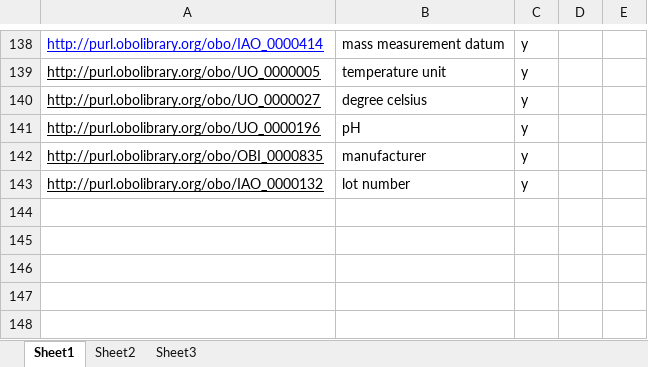
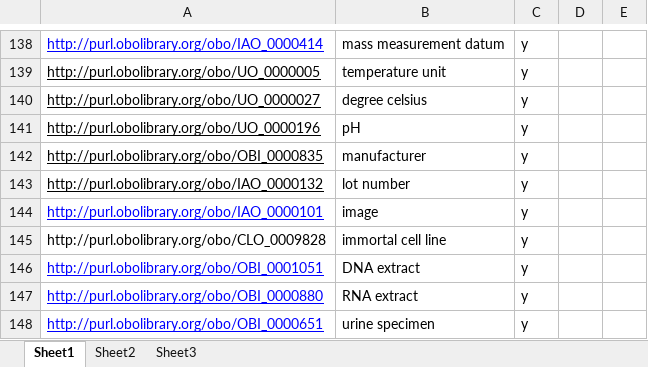
Before and after one commit to biobanking/biobanking, an Excel workbook: src/external/ontoDog_input/ontoDog_input.xlsx, sheet Sheet1, drawn as a sheet; only a part is shown, gaps mark what is left out; values as stored, in another font and other column widths than the file's, no borders; the diff names each change by its address in the sheet, - before the commit and + after, or states it on an @@ line.

Commit message:
tracker items 30-34

```diff
--- a/src/external/ontoDog_input/ontoDog_input.xlsx (sheet Sheet1)
+++ b/src/external/ontoDog_input/ontoDog_input.xlsx (sheet Sheet1)
+row 144: http://purl.obolibrary.org/obo/IAO_0000101 | image | y
+row 145: http://purl.obolibrary.org/obo/CLO_0009828 | immortal cell line | y
+row 146: http://purl.obolibrary.org/obo/OBI_0001051 | DNA extract | y
+row 147: http://purl.obolibrary.org/obo/OBI_0000880 | RNA extract | y
+row 148: http://purl.obolibrary.org/obo/OBI_0000651 | urine specimen | y
```
